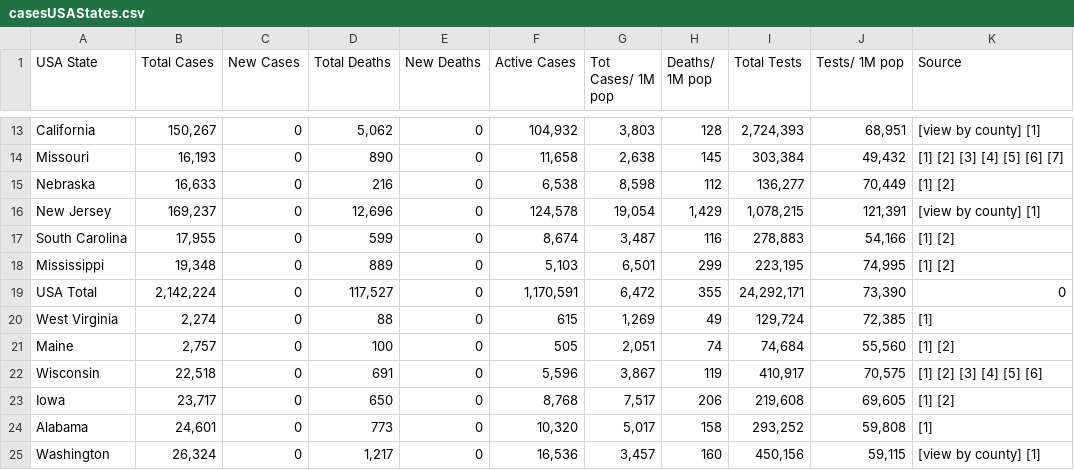
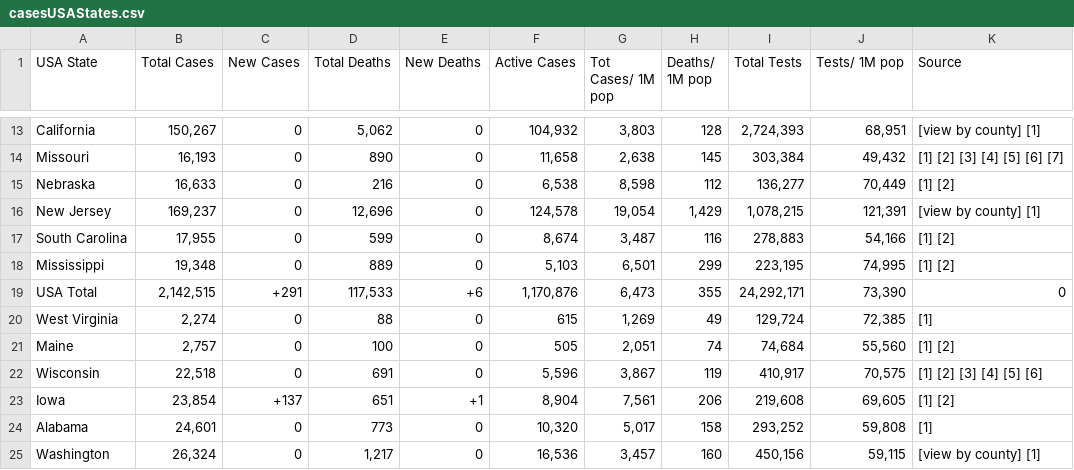
Before and after one commit to alexdmckee/corona-parser, a CSV file: casesUSAStates.csv, drawn as a sheet; only a part is shown, gaps mark what is left out; the diff names each change by its address in the sheet, - before the commit and + after, or states it on an @@ line.

```diff
--- a/casesUSAStates.csv
+++ b/casesUSAStates.csv
-B19 (Total Cases): 2,142,224
+B19 (Total Cases): 2,142,515
-C19 (New Cases): 0
+C19 (New Cases): +291
-D19 (Total Deaths): 117,527
+D19 (Total Deaths): 117,533
-E19 (New Deaths): 0
+E19 (New Deaths): +6
-F19 (Active Cases): 1,170,591
+F19 (Active Cases): 1,170,876
-G19 (Tot Cases/ 1M pop): 6,472
+G19 (Tot Cases/ 1M pop): 6,473
-B23 (Total Cases): 23,717
+B23 (Total Cases): 23,854
-C23 (New Cases): 0
+C23 (New Cases): +137
-D23 (Total Deaths): 650
+D23 (Total Deaths): 651
-E23 (New Deaths): 0
+E23 (New Deaths): +1
-F23 (Active Cases): 8,768
+F23 (Active Cases): 8,904
-G23 (Tot Cases/ 1M pop): 7,517
+G23 (Tot Cases/ 1M pop): 7,561
```
Also changed, not shown: 2 other files.
